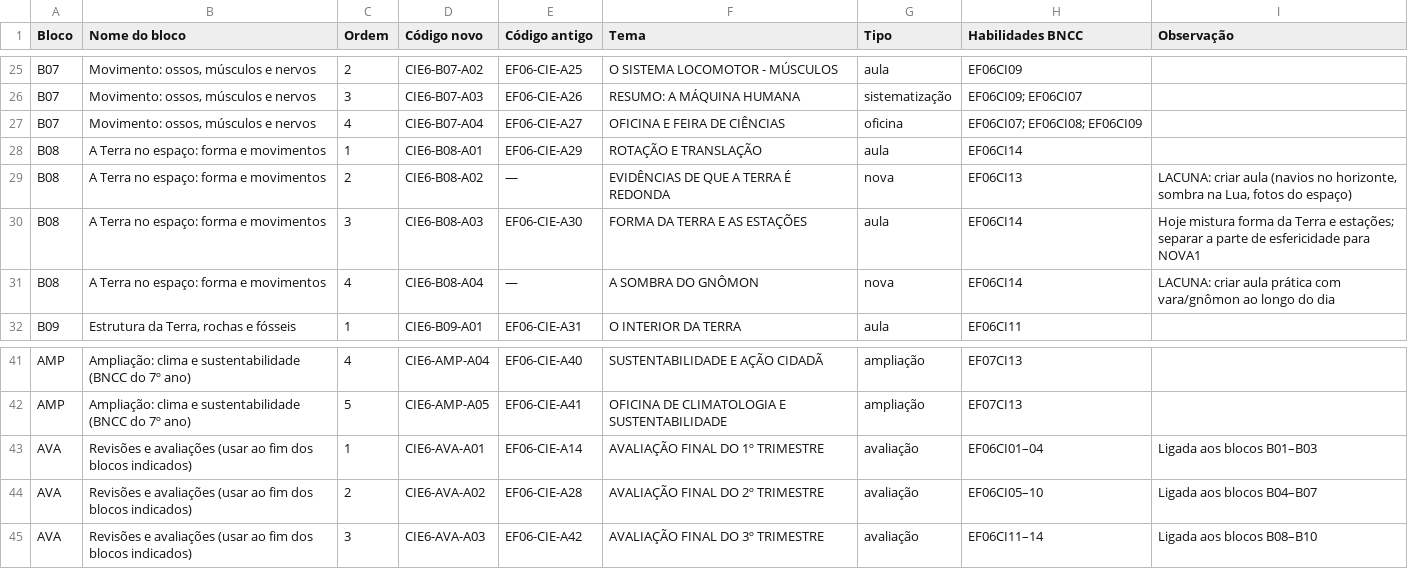
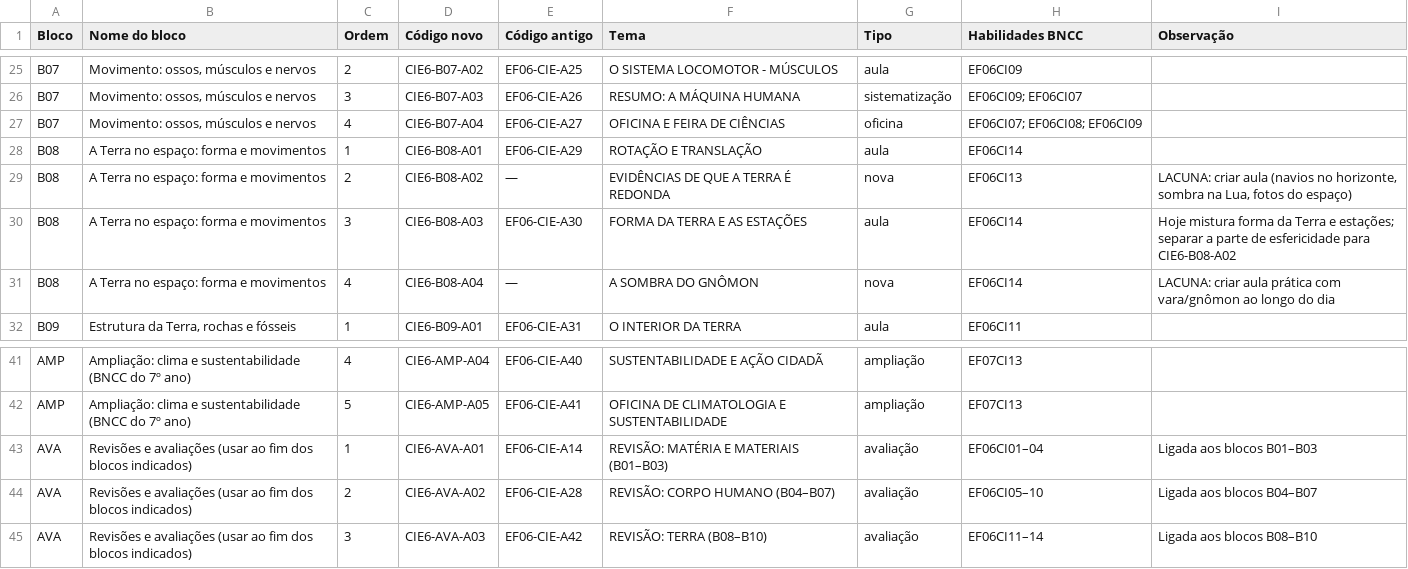
Before and after one commit to alisonmunhos/ECC, a CSV file: projeto-materiais/blocos/6ano-blocos.csv, drawn as a sheet; only a part is shown, gaps mark what is left out.

```diff
--- a/projeto-materiais/blocos/6ano-blocos.csv
+++ b/projeto-materiais/blocos/6ano-blocos.csv
@@ -29,3 +29,3 @@ B08,A Terra no espaço: forma e movimentos,1,CIE6-B08-A01,EF06-CIE-A29,ROTAÇÃO
 B08,A Terra no espaço: forma e movimentos,2,CIE6-B08-A02,—,EVIDÊNCIAS DE QUE A TERRA É REDONDA,nova,EF06CI13,"LACUNA: criar aula (navios no horizonte, sombra na Lua, fotos do espaço)"
-B08,A Terra no espaço: forma e movimentos,3,CIE6-B08-A03,EF06-CIE-A30,FORMA DA TERRA E AS ESTAÇÕES,aula,EF06CI14,Hoje mistura forma da Terra e estações; separar a parte de esfericidade para NOVA1
+B08,A Terra no espaço: forma e movimentos,3,CIE6-B08-A03,EF06-CIE-A30,FORMA DA TERRA E AS ESTAÇÕES,aula,EF06CI14,Hoje mistura forma da Terra e estações; separar a parte de esfericidade para CIE6-B08-A02
 B08,A Terra no espaço: forma e movimentos,4,CIE6-B08-A04,—,A SOMBRA DO GNÔMON,nova,EF06CI14,LACUNA: criar aula prática com vara/gnômon ao longo do dia
@@ -42,4 +42,4 @@ AMP,Ampliação: clima e sustentabilidade (BNCC do 7º ano),4,CIE6-AMP-A04,EF06-
 AMP,Ampliação: clima e sustentabilidade (BNCC do 7º ano),5,CIE6-AMP-A05,EF06-CIE-A41,OFICINA DE CLIMATOLOGIA E SUSTENTABILIDADE,ampliação,EF07CI13,
-AVA,Revisões e avaliações (usar ao fim dos blocos indicados),1,CIE6-AVA-A01,EF06-CIE-A14,AVALIAÇÃO FINAL DO 1º TRIMESTRE,avaliação,EF06CI01–04,Ligada aos blocos B01–B03
-AVA,Revisões e avaliações (usar ao fim dos blocos indicados),2,CIE6-AVA-A02,EF06-CIE-A28,AVALIAÇÃO FINAL DO 2º TRIMESTRE,avaliação,EF06CI05–10,Ligada aos blocos B04–B07
-AVA,Revisões e avaliações (usar ao fim dos blocos indicados),3,CIE6-AVA-A03,EF06-CIE-A42,AVALIAÇÃO FINAL DO 3º TRIMESTRE,avaliação,EF06CI11–14,Ligada aos blocos B08–B10
+AVA,Revisões e avaliações (usar ao fim dos blocos indicados),1,CIE6-AVA-A01,EF06-CIE-A14,REVISÃO: MATÉRIA E MATERIAIS (B01–B03),avaliação,EF06CI01–04,Ligada aos blocos B01–B03
+AVA,Revisões e avaliações (usar ao fim dos blocos indicados),2,CIE6-AVA-A02,EF06-CIE-A28,REVISÃO: CORPO HUMANO (B04–B07),avaliação,EF06CI05–10,Ligada aos blocos B04–B07
+AVA,Revisões e avaliações (usar ao fim dos blocos indicados),3,CIE6-AVA-A03,EF06-CIE-A42,REVISÃO: TERRA (B08–B10),avaliação,EF06CI11–14,Ligada aos blocos B08–B10
```
